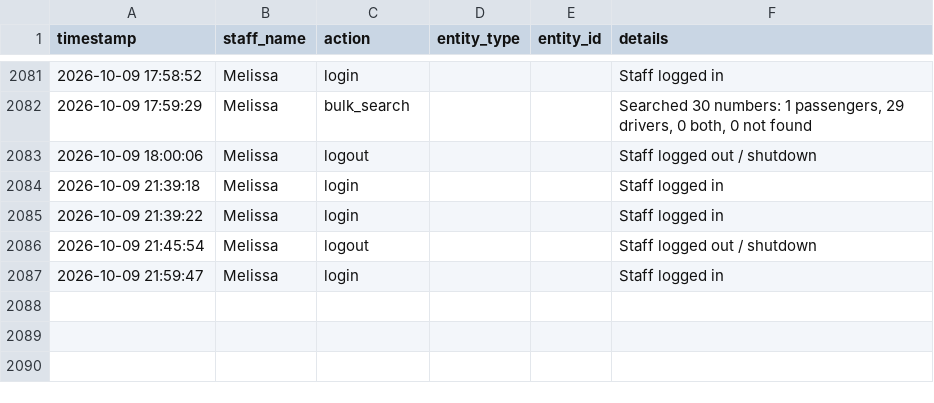
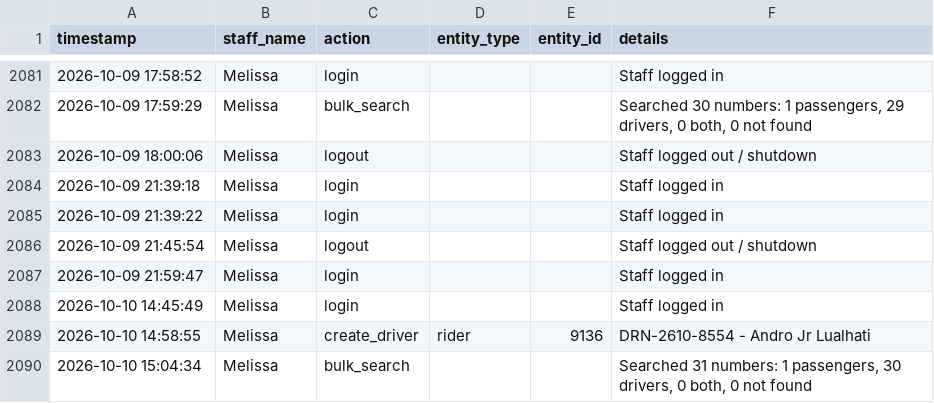
Before and after one commit to jangdannug/PinoyRidePh, a CSV file: logs/activity-log.csv, drawn as a sheet; only a part is shown, gaps mark what is left out.

Commit message:
Activity log sync (startup) - 2026-10-10 16:17:18

```diff
--- a/logs/activity-log.csv
+++ b/logs/activity-log.csv
@@ -2087 +2087,4 @@ timestamp,staff_name,action,entity_type,entity_id,details
 "2026-10-09 21:59:47",Melissa,login,,,"Staff logged in"
+"2026-10-10 14:45:49",Melissa,login,,,"Staff logged in"
+"2026-10-10 14:58:55",Melissa,create_driver,rider,9136,"DRN-2610-8554 - Andro Jr Lualhati"
+"2026-10-10 15:04:34",Melissa,bulk_search,,,"Searched 31 numbers: 1 passengers, 30 drivers, 0 both, 0 not found"
```
Also changed, not shown: 1 other file.
